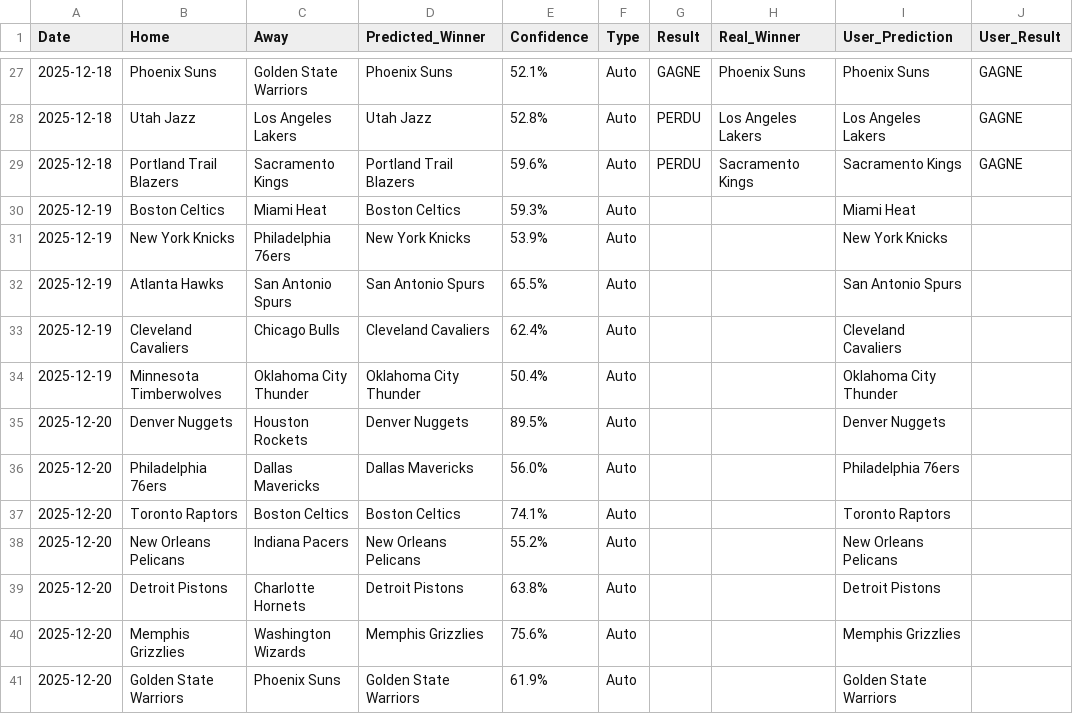
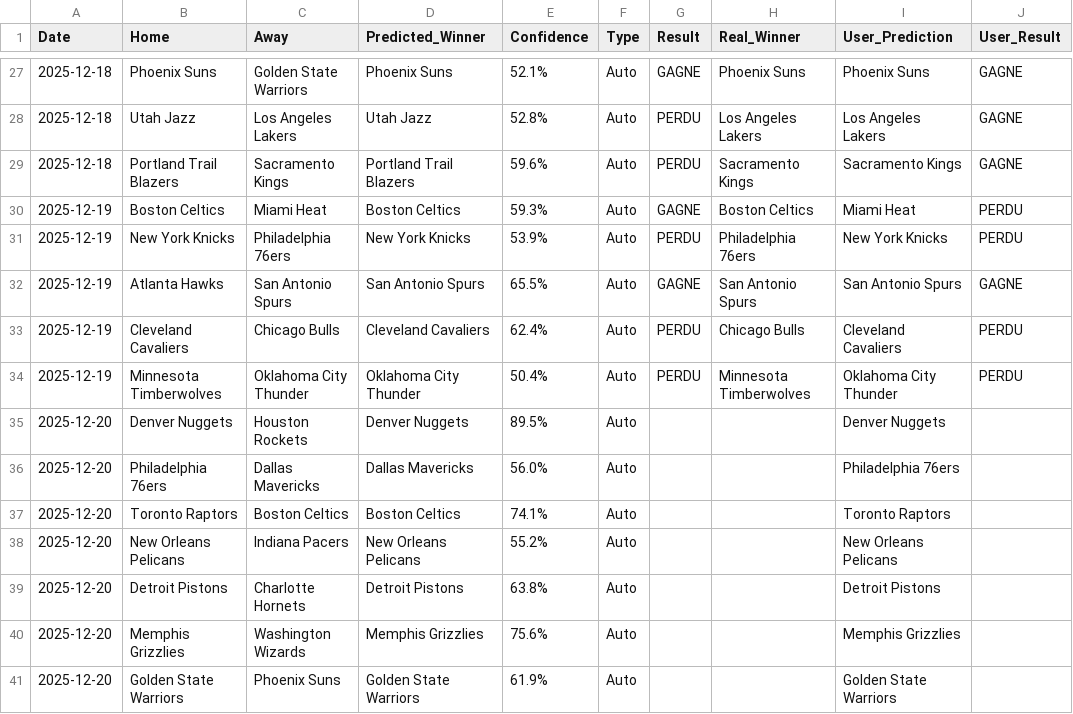
Before and after one commit to ykaraky/nba-agent-predictor, a CSV file: data/bets_history.csv, drawn as a sheet; only a part is shown, gaps mark what is left out.

```diff
--- a/data/bets_history.csv
+++ b/data/bets_history.csv
@@ -29,7 +29,7 @@ Date,Home,Away,Predicted_Winner,Confidence,Type,Result,Real_Winner,User_Predicti
 2025-12-18,Portland Trail Blazers,Sacramento Kings,Portland Trail Blazers,59.6%,Auto,PERDU,Sacramento Kings,Sacramento Kings,GAGNE
-2025-12-19,Boston Celtics,Miami Heat,Boston Celtics,59.3%,Auto,,,Miami Heat,
-2025-12-19,New York Knicks,Philadelphia 76ers,New York Knicks,53.9%,Auto,,,New York Knicks,
-2025-12-19,Atlanta Hawks,San Antonio Spurs,San Antonio Spurs,65.5%,Auto,,,San Antonio Spurs,
-2025-12-19,Cleveland Cavaliers,Chicago Bulls,Cleveland Cavaliers,62.4%,Auto,,,Cleveland Cavaliers,
-2025-12-19,Minnesota Timberwolves,Oklahoma City Thunder,Oklahoma City Thunder,50.4%,Auto,,,Oklahoma City Thunder,
+2025-12-19,Boston Celtics,Miami Heat,Boston Celtics,59.3%,Auto,GAGNE,Boston Celtics,Miami Heat,PERDU
+2025-12-19,New York Knicks,Philadelphia 76ers,New York Knicks,53.9%,Auto,PERDU,Philadelphia 76ers,New York Knicks,PERDU
+2025-12-19,Atlanta Hawks,San Antonio Spurs,San Antonio Spurs,65.5%,Auto,GAGNE,San Antonio Spurs,San Antonio Spurs,GAGNE
+2025-12-19,Cleveland Cavaliers,Chicago Bulls,Cleveland Cavaliers,62.4%,Auto,PERDU,Chicago Bulls,Cleveland Cavaliers,PERDU
+2025-12-19,Minnesota Timberwolves,Oklahoma City Thunder,Oklahoma City Thunder,50.4%,Auto,PERDU,Minnesota Timberwolves,Oklahoma City Thunder,PERDU
 2025-12-20,Denver Nuggets,Houston Rockets,Denver Nuggets,89.5%,Auto,,,Denver Nuggets,
```
Also changed, not shown: data/nba_games.csv, 1 other file.
